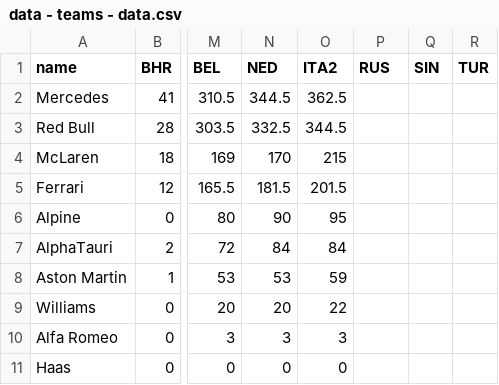
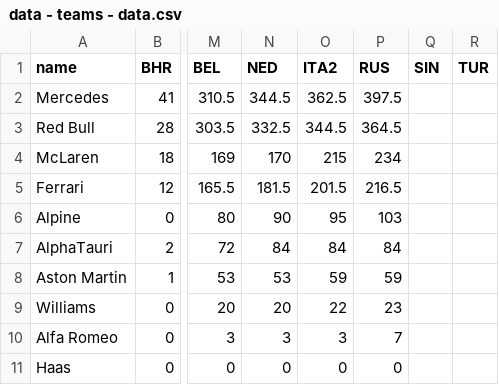
Before and after one commit to ebuddj/2021-f1standings, a CSV file: media/data/data - teams - data.csv, drawn as a sheet; only a part is shown, gaps mark what is left out; the diff names each change by its address in the sheet, - before the commit and + after, or states it on an @@ line.

```diff
--- a/media/data/data - teams - data.csv
+++ b/media/data/data - teams - data.csv
-P2 (RUS): (empty)
+P2 (RUS): 397.5
-P3 (RUS): (empty)
+P3 (RUS): 364.5
-P4 (RUS): (empty)
+P4 (RUS): 234
-P5 (RUS): (empty)
+P5 (RUS): 216.5
-P6 (RUS): (empty)
+P6 (RUS): 103
-P7 (RUS): (empty)
+P7 (RUS): 84
-P8 (RUS): (empty)
+P8 (RUS): 59
-P9 (RUS): (empty)
+P9 (RUS): 23
-P10 (RUS): (empty)
+P10 (RUS): 7
-P11 (RUS): (empty)
+P11 (RUS): 0
```
Also changed, not shown: media/data/data - drivers - data.csv, 1 other file.
